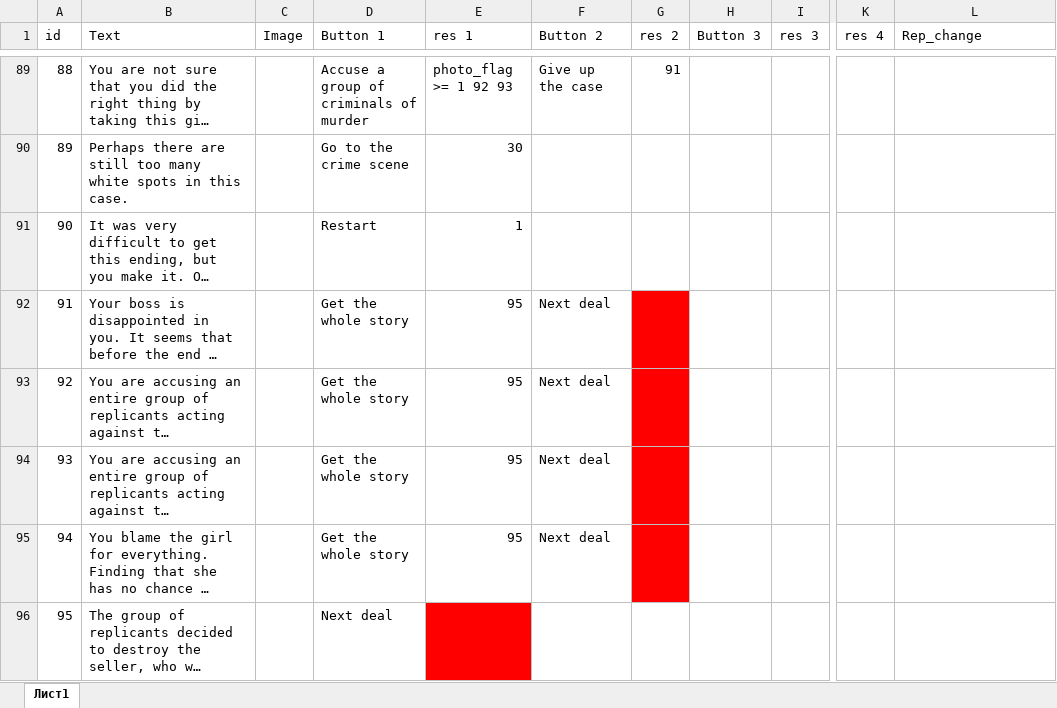
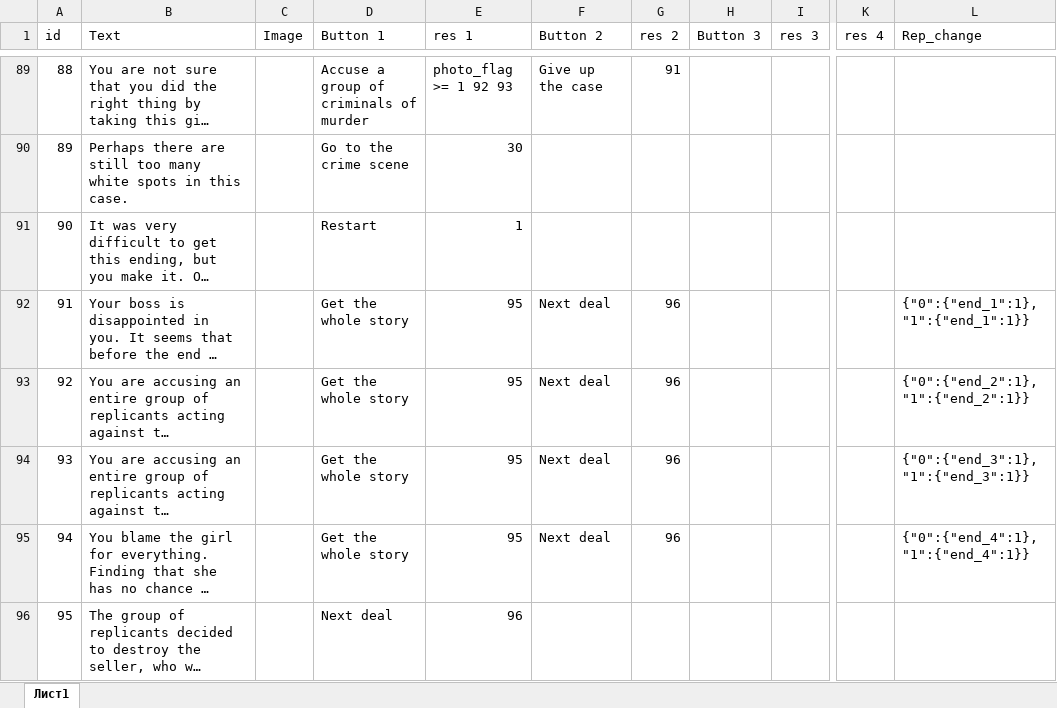
Before and after one commit to krsafonov/blade_runner_bot, an Excel workbook: Template.xlsx, sheet Лист1, drawn as a sheet; only a part is shown, gaps mark what is left out; long unchanged cells end in …; values as stored, in another font and other column widths than the file's, no borders; the diff covers the shown part only; the diff names each change by its address in the sheet, - before the commit and + after, or states it on an @@ line.

Commit message:
New 1

```diff
--- a/Template.xlsx (sheet Лист1)
+++ b/Template.xlsx (sheet Лист1)
-G92:G95 (res 2): (empty)
+G92:G95 (res 2): 96
-G92:G95 fill: #FF0000
+G92:G95 fill: none
-L92 (Rep_change): (empty)
+L92 (Rep_change): {"0":{"end_1":1},"1":{"end_1":1}}
-L93 (Rep_change): (empty)
+L93 (Rep_change): {"0":{"end_2":1},"1":{"end_2":1}}
-L94 (Rep_change): (empty)
+L94 (Rep_change): {"0":{"end_3":1},"1":{"end_3":1}}
-L95 (Rep_change): (empty)
+L95 (Rep_change): {"0":{"end_4":1},"1":{"end_4":1}}
-E96 (res 1): (empty)
+E96 (res 1): 96
-E96 fill: #FF0000
+E96 fill: none
```
Also changed, not shown: 62 added rows, 5 edited cells and cell formats elsewhere in this sheet.
